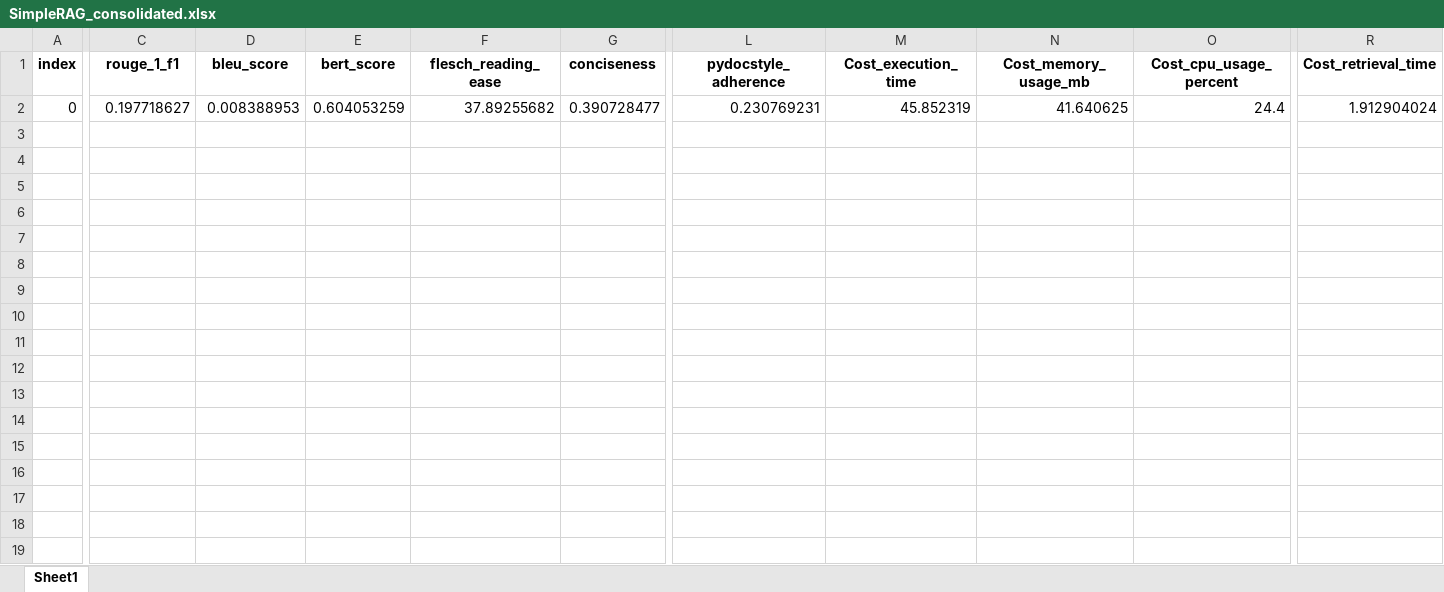
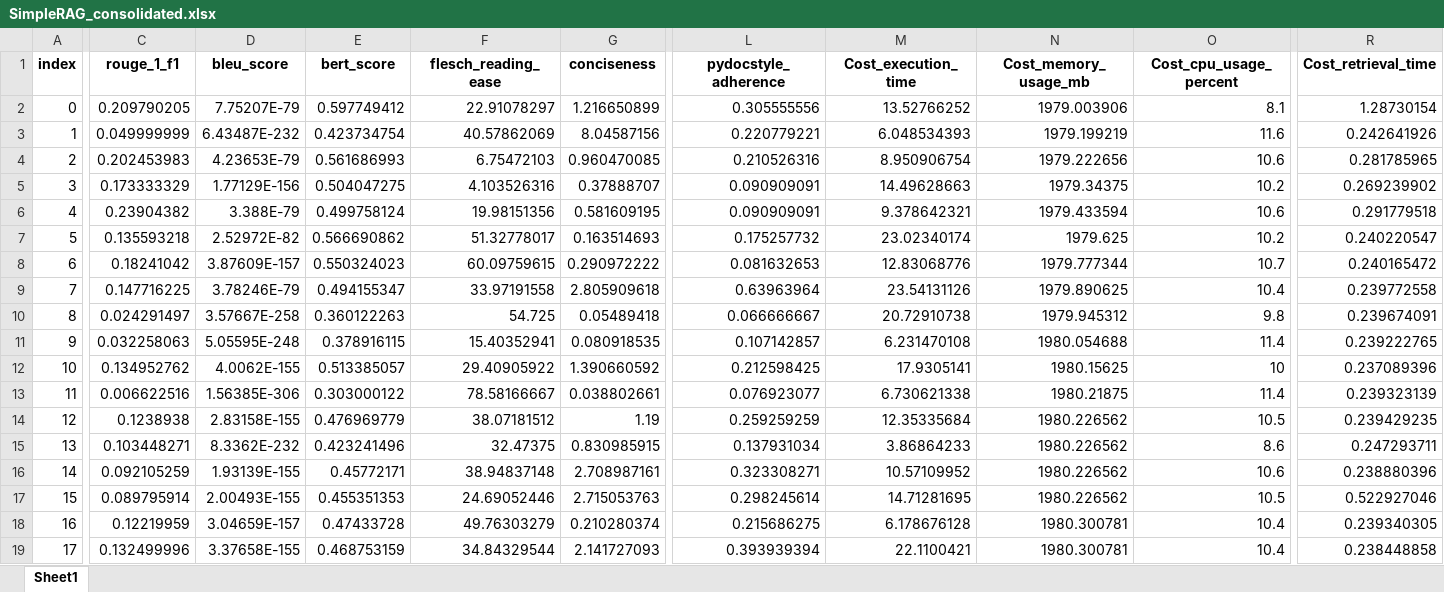
Before and after one commit to balajivenky06/RAG-Docstring, an Excel workbook: results/comparison_SimpleRAG/SimpleRAG_consolidated.xlsx, sheet Sheet1, drawn as a sheet; only a part is shown, gaps mark what is left out; values as stored, in another font and other column widths than the file's, no borders; rows hold the shown columns only; the diff covers the shown part only; the diff names each change by its address in the sheet, - before the commit and + after, or states it on an @@ line.

```diff
--- a/results/comparison_SimpleRAG/SimpleRAG_consolidated.xlsx (sheet Sheet1)
+++ b/results/comparison_SimpleRAG/SimpleRAG_consolidated.xlsx (sheet Sheet1)
-C2 (rouge_1_f1): 0.197718627
+C2 (rouge_1_f1): 0.209790205
-D2 (bleu_score): 0.008388953
+D2 (bleu_score): 7.75207E-79
-E2 (bert_score): 0.604053259
+E2 (bert_score): 0.597749412
-F2 (flesch_reading_ease): 37.89255682
+F2 (flesch_reading_ease): 22.91078297
-G2 (conciseness): 0.390728477
+G2 (conciseness): 1.216650899
-L2 (pydocstyle_adherence): 0.230769231
+L2 (pydocstyle_adherence): 0.305555556
-M2 (Cost_execution_time): 45.852319
+M2 (Cost_execution_time): 13.52766252
-N2 (Cost_memory_usage_mb): 41.640625
+N2 (Cost_memory_usage_mb): 1979.003906
-O2 (Cost_cpu_usage_percent): 24.4
+O2 (Cost_cpu_usage_percent): 8.1
-R2 (Cost_retrieval_time): 1.912904024
+R2 (Cost_retrieval_time): 1.28730154
+row 3: 1 | 0.049999999 | 6.43487E-232 | 0.423734754 | 40.57862069 | 8.04587156 | 0.220779221 | 6.048534393 | 1979.199219 | 11.6 | 0.242641926
+row 4: 2 | 0.202453983 | 4.23653E-79 | 0.561686993 | 6.75472103 | 0.960470085 | 0.210526316 | 8.950906754 | 1979.222656 | 10.6 | 0.281785965
+row 5: 3 | 0.173333329 | 1.77129E-156 | 0.504047275 | 4.103526316 | 0.37888707 | 0.090909091 | 14.49628663 | 1979.34375 | 10.2 | 0.269239902
+row 6: 4 | 0.23904382 | 3.388E-79 | 0.499758124 | 19.98151356 | 0.581609195 | 0.090909091 | 9.378642321 | 1979.433594 | 10.6 | 0.291779518
+row 7: 5 | 0.135593218 | 2.52972E-82 | 0.566690862 | 51.32778017 | 0.163514693 | 0.175257732 | 23.02340174 | 1979.625 | 10.2 | 0.240220547
+row 8: 6 | 0.18241042 | 3.87609E-157 | 0.550324023 | 60.09759615 | 0.290972222 | 0.081632653 | 12.83068776 | 1979.777344 | 10.7 | 0.240165472
+row 9: 7 | 0.147716225 | 3.78246E-79 | 0.494155347 | 33.97191558 | 2.805909618 | 0.63963964 | 23.54131126 | 1979.890625 | 10.4 | 0.239772558
+row 10: 8 | 0.024291497 | 3.57667E-258 | 0.360122263 | 54.725 | 0.05489418 | 0.066666667 | 20.72910738 | 1979.945312 | 9.8 | 0.239674091
+row 11: 9 | 0.032258063 | 5.05595E-248 | 0.378916115 | 15.40352941 | 0.080918535 | 0.107142857 | 6.231470108 | 1980.054688 | 11.4 | 0.239222765
+row 12: 10 | 0.134952762 | 4.0062E-155 | 0.513385057 | 29.40905922 | 1.390660592 | 0.212598425 | 17.9305141 | 1980.15625 | 10 | 0.237089396
+row 13: 11 | 0.006622516 | 1.56385E-306 | 0.303000122 | 78.58166667 | 0.038802661 | 0.076923077 | 6.730621338 | 1980.21875 | 11.4 | 0.239323139
+row 14: 12 | 0.1238938 | 2.83158E-155 | 0.476969779 | 38.07181512 | 1.19 | 0.259259259 | 12.35335684 | 1980.226562 | 10.5 | 0.239429235
+row 15: 13 | 0.103448271 | 8.3362E-232 | 0.423241496 | 32.47375 | 0.830985915 | 0.137931034 | 3.86864233 | 1980.226562 | 8.6 | 0.247293711
+row 16: 14 | 0.092105259 | 1.93139E-155 | 0.45772171 | 38.94837148 | 2.708987161 | 0.323308271 | 10.57109952 | 1980.226562 | 10.6 | 0.238880396
+row 17: 15 | 0.089795914 | 2.00493E-155 | 0.455351353 | 24.69052446 | 2.715053763 | 0.298245614 | 14.71281695 | 1980.226562 | 10.5 | 0.522927046
+row 18: 16 | 0.12219959 | 3.04659E-157 | 0.47433728 | 49.76303279 | 0.210280374 | 0.215686275 | 6.178676128 | 1980.300781 | 10.4 | 0.239340305
+row 19: 17 | 0.132499996 | 3.37658E-155 | 0.468753159 | 34.84329544 | 2.141727093 | 0.393939394 | 22.1100421 | 1980.300781 | 10.4 | 0.238448858
```
Also changed, not shown: 49 added rows and 1 edited cell elsewhere in this sheet, results/comparison_CoTRAG/CoTRAG_consolidated.xlsx, results/comparison_CoTRAG/CoTRAG_results.xlsx, 43 other files.
